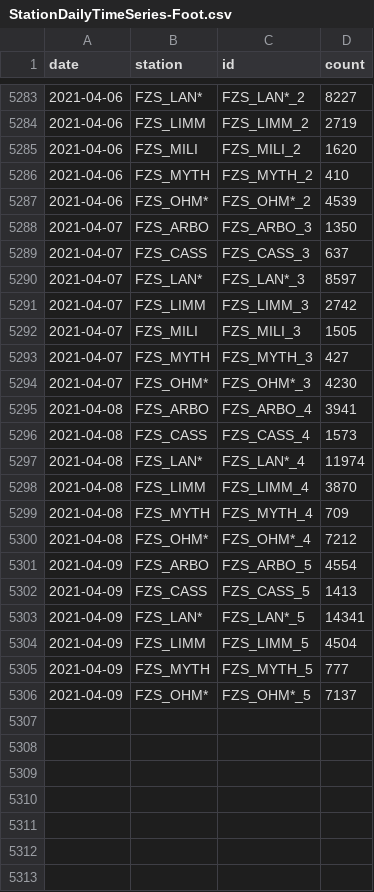
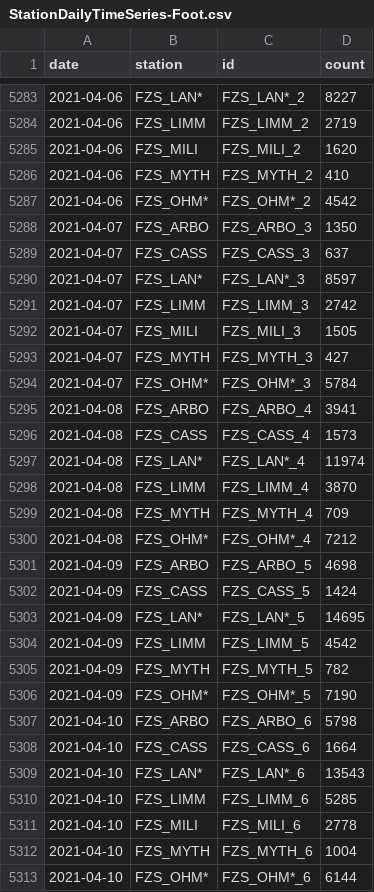
Before and after one commit to jwoLondon/mobv, a CSV file: data/zurich/StationDailyTimeSeries-Foot.csv, drawn as a sheet; only a part is shown, gaps mark what is left out.

```diff
--- a/data/zurich/StationDailyTimeSeries-Foot.csv
+++ b/data/zurich/StationDailyTimeSeries-Foot.csv
@@ -5286,3 +5286,3 @@ date,station,id,count
 2021-04-06,FZS_MYTH,FZS_MYTH_2,410
-2021-04-06,FZS_OHM*,FZS_OHM*_2,4539
+2021-04-06,FZS_OHM*,FZS_OHM*_2,4542
 2021-04-07,FZS_ARBO,FZS_ARBO_3,1350
@@ -5293,3 +5293,3 @@ date,station,id,count
 2021-04-07,FZS_MYTH,FZS_MYTH_3,427
-2021-04-07,FZS_OHM*,FZS_OHM*_3,4230
+2021-04-07,FZS_OHM*,FZS_OHM*_3,5784
 2021-04-08,FZS_ARBO,FZS_ARBO_4,3941
@@ -5300,7 +5300,14 @@ date,station,id,count
 2021-04-08,FZS_OHM*,FZS_OHM*_4,7212
-2021-04-09,FZS_ARBO,FZS_ARBO_5,4554
-2021-04-09,FZS_CASS,FZS_CASS_5,1413
-2021-04-09,FZS_LAN*,FZS_LAN*_5,14341
-2021-04-09,FZS_LIMM,FZS_LIMM_5,4504
-2021-04-09,FZS_MYTH,FZS_MYTH_5,777
-2021-04-09,FZS_OHM*,FZS_OHM*_5,7137
+2021-04-09,FZS_ARBO,FZS_ARBO_5,4698
+2021-04-09,FZS_CASS,FZS_CASS_5,1424
+2021-04-09,FZS_LAN*,FZS_LAN*_5,14695
+2021-04-09,FZS_LIMM,FZS_LIMM_5,4542
+2021-04-09,FZS_MYTH,FZS_MYTH_5,782
+2021-04-09,FZS_OHM*,FZS_OHM*_5,7190
+2021-04-10,FZS_ARBO,FZS_ARBO_6,5798
+2021-04-10,FZS_CASS,FZS_CASS_6,1664
+2021-04-10,FZS_LAN*,FZS_LAN*_6,13543
+2021-04-10,FZS_LIMM,FZS_LIMM_6,5285
+2021-04-10,FZS_MILI,FZS_MILI_6,2778
+2021-04-10,FZS_MYTH,FZS_MYTH_6,1004
+2021-04-10,FZS_OHM*,FZS_OHM*_6,6144
```
Also changed, not shown: data/zurich/StationDailyTimeSeries-Bicycle.csv.
